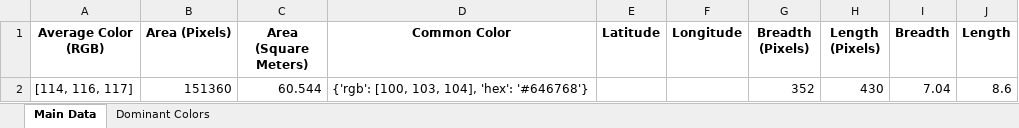
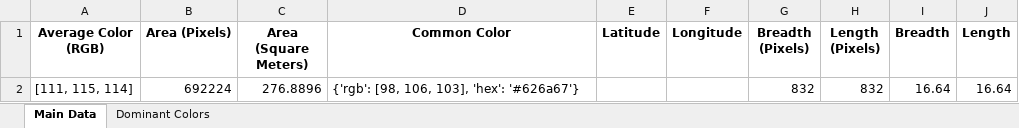
Before and after one commit to itsAPK/satellite-pattern-extraction, an Excel workbook: static/uploads/patterns_data_solarpanels_hd_2__x0_11606_y0_13467_dxdy_832_1.jpeg.xlsx, sheet Main Data, drawn as a sheet; values as stored, in another font and other column widths than the file's, no borders; removed rows and columns are numbered as before the commit, all else as after; the diff names each change by its address in the sheet, - before the commit and + after, or states it on an @@ line.

```diff
--- a/static/uploads/patterns_data_solarpanels_hd_2__x0_11606_y0_13467_dxdy_832_1.jpeg.xlsx (sheet Main Data)
+++ b/static/uploads/patterns_data_solarpanels_hd_2__x0_11606_y0_13467_dxdy_832_1.jpeg.xlsx (sheet Main Data)
-row 2: [114, 116, 117] | 151360 | 60.544 | {'rgb': [100, 103, 104], 'hex': '#646768'} |  |  | 352 | 430 | 7.04 | 8.6
+row 2: [111, 115, 114] | 692224 | 276.8896 | {'rgb': [98, 106, 103], 'hex': '#626a67'} |  |  | 832 | 832 | 16.64 | 16.64
```
Also changed, not shown: sheet Dominant Colors, charts or pictures, 21 other files.
